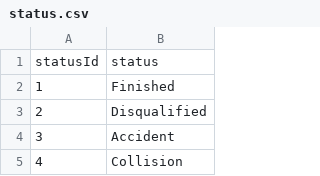
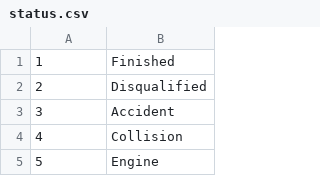
Before and after one commit to AndersonKV/governar_ti_test, a CSV file: src/main/resources/assets/status.csv, drawn as a sheet; only a part is shown; the shorter side is filled out with more unchanged rows.

Commit message:
import status

```diff
--- a/src/main/resources/assets/status.csv
+++ b/src/main/resources/assets/status.csv
@@ -1,2 +1 @@
-statusId,status
 1,"Finished"
```
Also changed, not shown: 7 other files.
